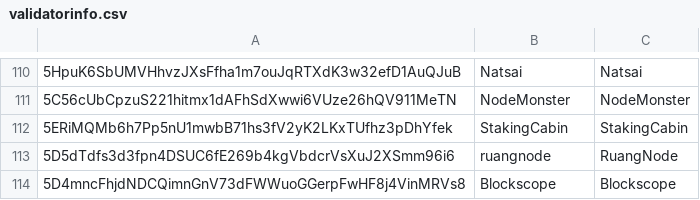
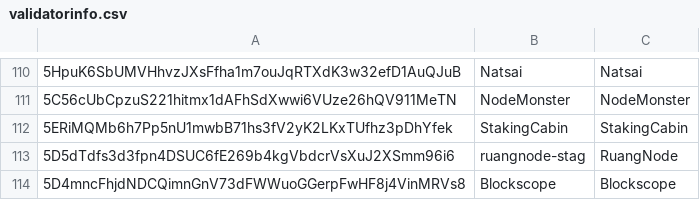
Before and after one commit to 0xrishitripathi/avail-validator-dashboard, a CSV file: validatorinfo.csv, drawn as a sheet; only a part is shown, gaps mark what is left out; the diff names each change by its address in the sheet, - before the commit and + after, or states it on an @@ line.

Commit message:
updated ruangnode telemetry name

```diff
--- a/validatorinfo.csv
+++ b/validatorinfo.csv
-B113: ruangnode
+B113: ruangnode-stag
```
